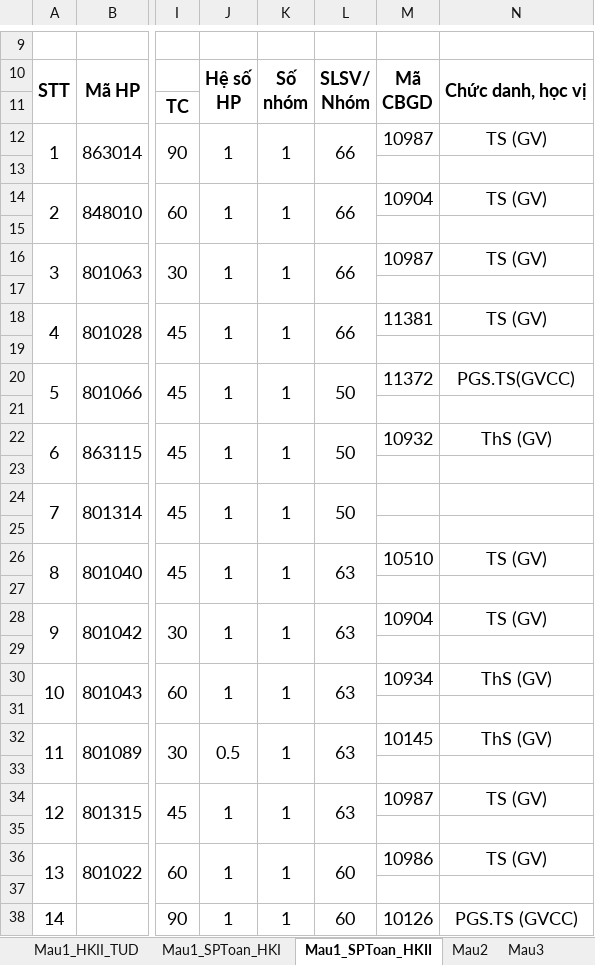
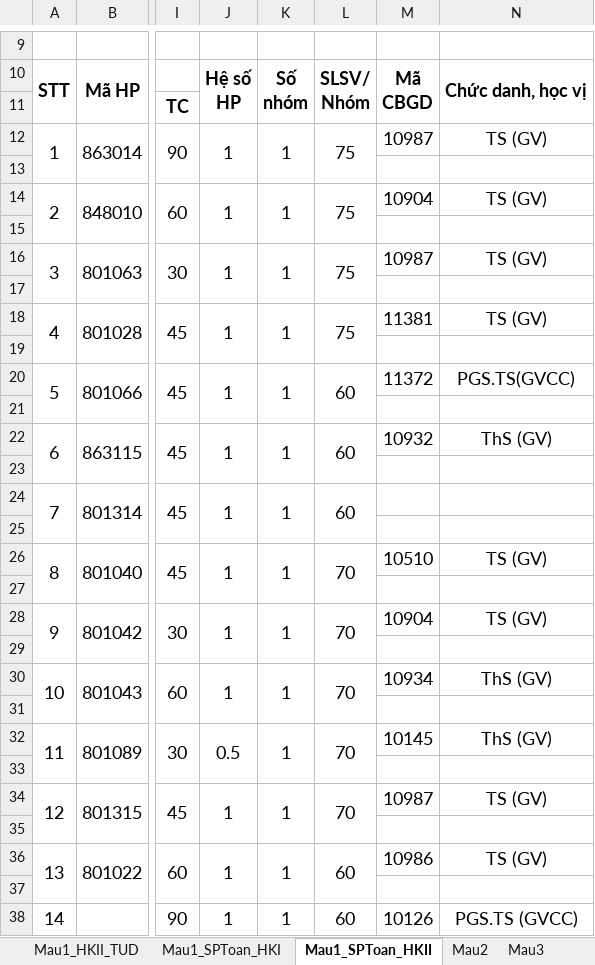
Before and after one commit to phuongbanguyen/phuongbanguyen.github.io, an Excel workbook: Bieumau_namhoc2020-2021-final.xlsx, sheet Mau1_SPToan_HKII, drawn as a sheet; only a part is shown, gaps mark what is left out; values as stored, in another font and other column widths than the file's, no borders; charts and pictures not drawn; the diff names each change by its address in the sheet, - before the commit and + after, or states it on an @@ line.

```diff
--- a/Bieumau_namhoc2020-2021-final.xlsx (sheet Mau1_SPToan_HKII)
+++ b/Bieumau_namhoc2020-2021-final.xlsx (sheet Mau1_SPToan_HKII)
-L12: 66
+L12: 75
-L14: 66
+L14: 75
-L16: 66
+L16: 75
-L18: 66
+L18: 75
-L20: 50
+L20: 60
-L22: 50
+L22: 60
-L24: 50
+L24: 60
-L26: 63
+L26: 70
-L28: 63
+L28: 70
-L30: 63
+L30: 70
-L32: 63
+L32: 70
-L34: 63
+L34: 70
```
Also changed, not shown: sheet Mau2, sheet Mau1_SPToan_HKI, sheet Mau1_HKII_MonChung, sheet Mau1_HKI_MonChung, Bieumau_namhoc2020-2021-version 6.xlsm.
